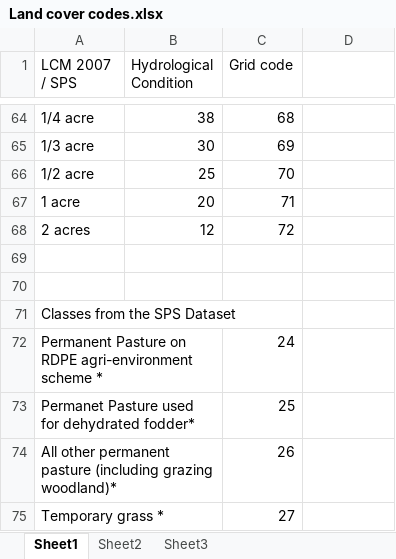
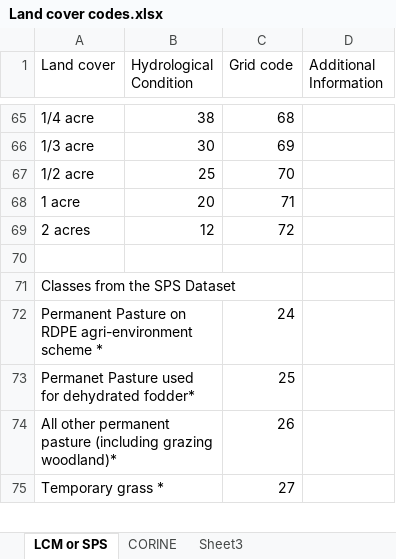
Before and after one commit to nickicejones/ENGAGE, an Excel workbook: Land cover codes.xlsx, sheet LCM or SPS, drawn as a sheet; only a part is shown, gaps mark what is left out; values as stored, in another font and other column widths than the file's, no cell formats; removed rows and columns are numbered as before the commit, all else as after; the diff covers the shown part only; the diff names each change by its address in the sheet, - before the commit and + after, or states it on an @@ line.

```diff
--- a/Land cover codes.xlsx (sheet LCM or SPS)
+++ b/Land cover codes.xlsx (sheet LCM or SPS)
-sheet tab: Sheet1
+sheet tab: LCM or SPS
-sheet tab: Sheet2
+sheet tab: CORINE
-A1: LCM 2007 / SPS
+A1: Land cover
-D1: (empty)
+D1: Additional Information
-row 70: (empty)
```
Also changed, not shown: 1 added row, 16 removed rows and 1 edited cell elsewhere in this sheet, sheet CORINE, cell formats, 2 other files.
